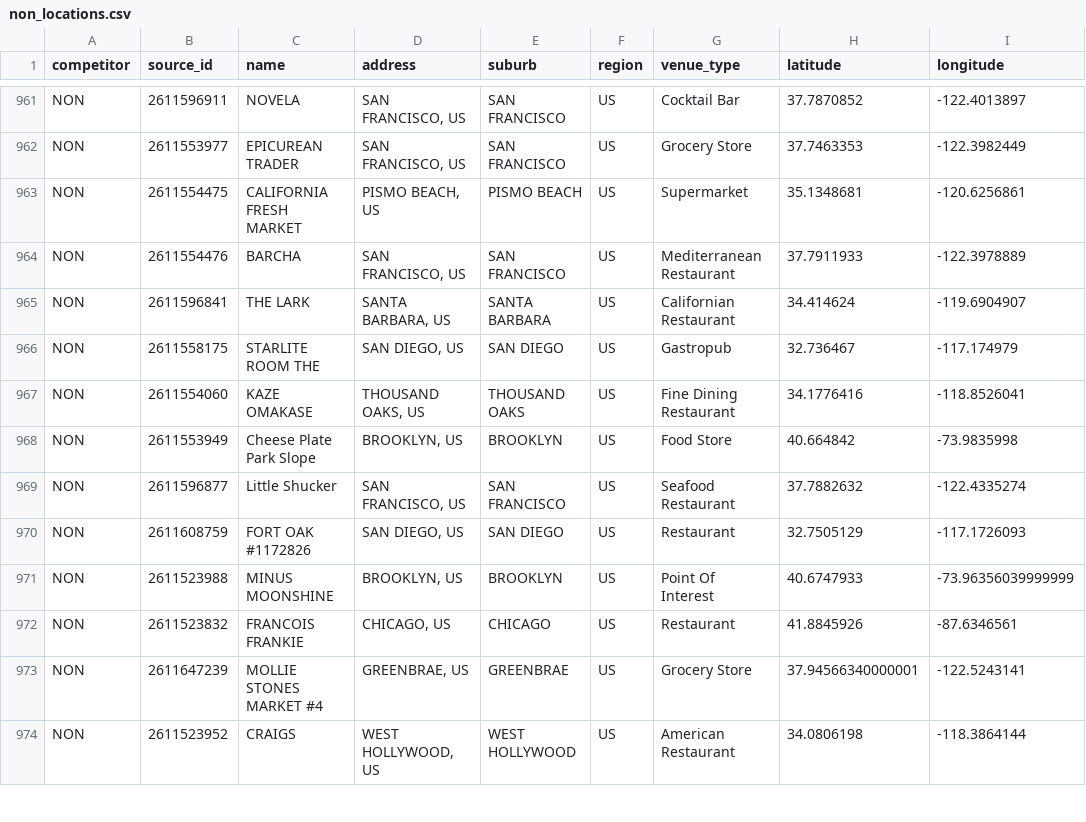
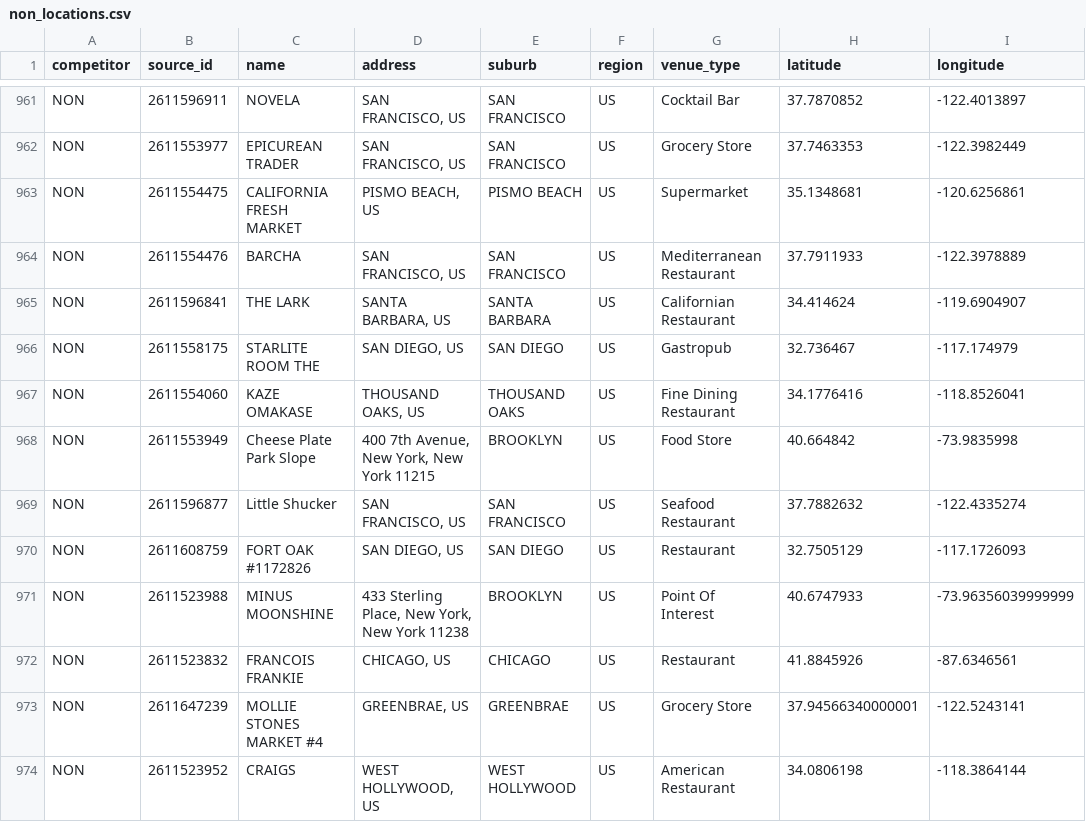
Before and after one commit to maxplush/drink-competitors, a CSV file: data/non_locations.csv, drawn as a sheet; only a part is shown, gaps mark what is left out; the diff covers the shown part only; the diff names each change by its address in the sheet, - before the commit and + after, or states it on an @@ line.

```diff
--- a/data/non_locations.csv
+++ b/data/non_locations.csv
-D968 (address): BROOKLYN, US
+D968 (address): 400 7th Avenue, New York, New York 11215
-D971 (address): BROOKLYN, US
+D971 (address): 433 Sterling Place, New York, New York 11238
```
Also changed, not shown: 80 edited cells elsewhere in this file, 5 other files.
